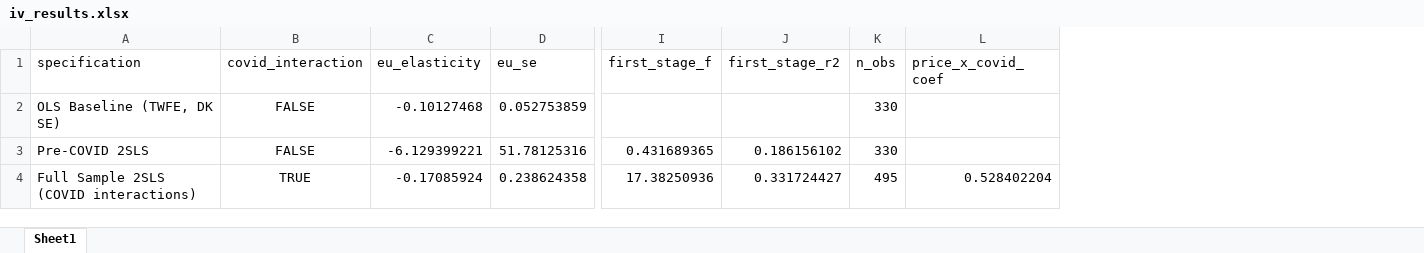
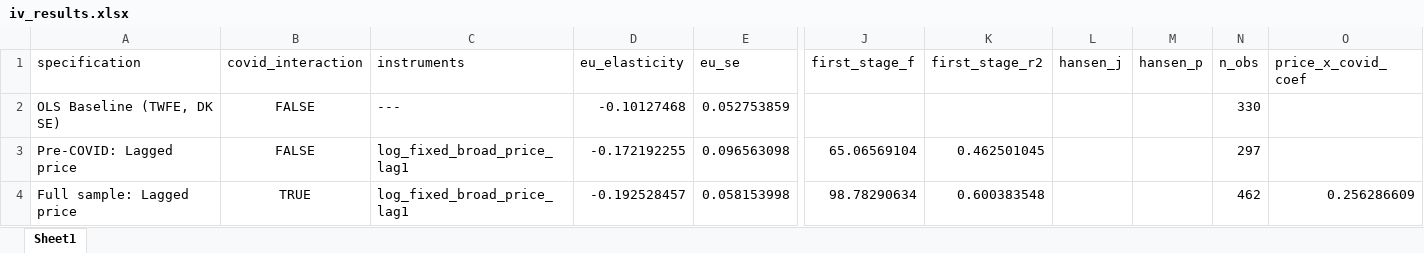
Before and after one commit to sorujov/Broadband-Demand-Elasticity, an Excel workbook: results/regression_output/robustness/iv_results.xlsx, sheet Sheet1, drawn as a sheet; only a part is shown, gaps mark what is left out; values as stored, in another font and other column widths than the file's, no borders; removed rows and columns are numbered as before the commit, all else as after; rows hold the shown columns only; the diff names each change by its address in the sheet, - before the commit and + after, or states it on an @@ line.

Commit message:
IV: lagged own price only (F=65 pre-COVID, F=99 full); drop bandwidth (Hansen J rejects); clean 3-row table; add Stock-Yogo bib entry

```diff
--- a/results/regression_output/robustness/iv_results.xlsx (sheet Sheet1)
+++ b/results/regression_output/robustness/iv_results.xlsx (sheet Sheet1)
+column C (instruments), row 2: ---
+column L (hansen_j), empty
+column M (hansen_p), empty
-row 3: Pre-COVID 2SLS | FALSE | -6.129399221 | 51.78125316 | 0.431689365 | 0.186156102 | 330
-row 4: Full Sample 2SLS (COVID interactions) | TRUE | -0.17085924 | 0.238624358 | 17.38250936 | 0.331724427 | 495 | 0.528402204
+row 3: Pre-COVID: Lagged price | FALSE | log_fixed_broad_price_lag1 | -0.172192255 | 0.096563098 | 65.06569104 | 0.462501045 |  |  | 297
+row 4: Full sample: Lagged price | TRUE | log_fixed_broad_price_lag1 | -0.192528457 | 0.058153998 | 98.78290634 | 0.600383548 |  |  | 462 | 0.256286609
```
Also changed, not shown: 18 other files.
